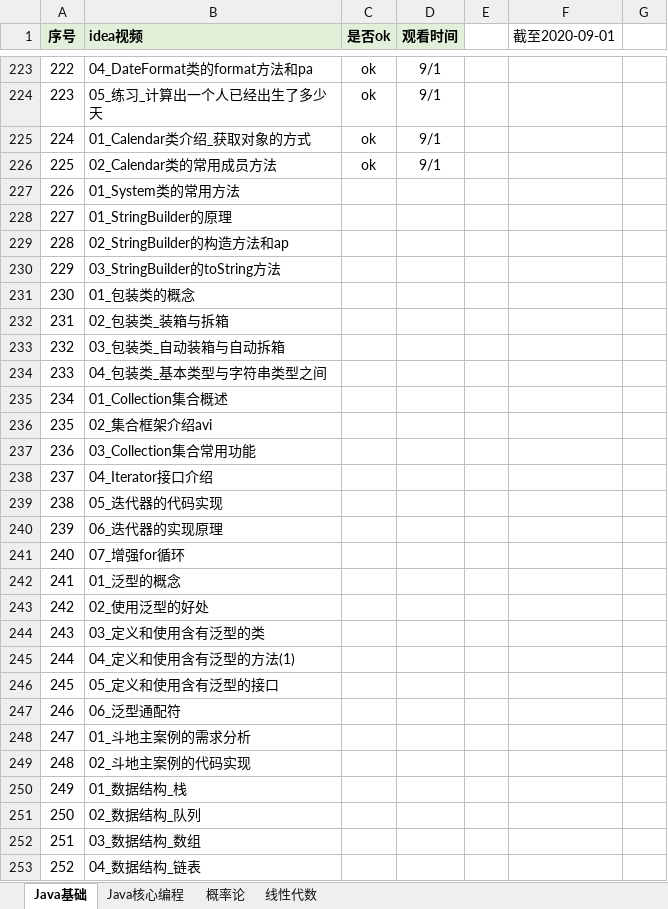
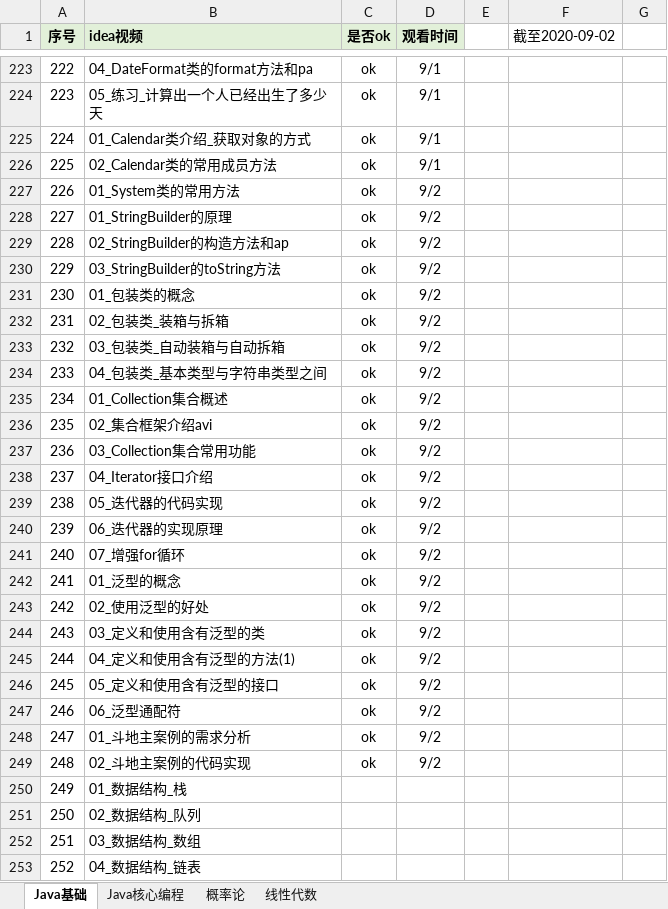
Before and after one commit to KingHWJ/Learning, an Excel workbook: 学习进度.xlsx, sheet Java基础, drawn as a sheet; only a part is shown, gaps mark what is left out; values as stored, in another font and other column widths than the file's, no borders; conditional formats not drawn; the diff covers the shown part only; the diff names each change by its address in the sheet, - before the commit and + after, or states it on an @@ line.

```diff
--- a/学习进度.xlsx (sheet Java基础)
+++ b/学习进度.xlsx (sheet Java基础)
-F1: 截至2020-09-01
+F1: 截至2020-09-02
-C227:C249 (是否ok): (empty)
+C227:C249 (是否ok): ok
-D227:D249 (观看时间): (empty)
+D227:D249 (观看时间): 9/2
```
Also changed, not shown: 3 edited cells elsewhere in this sheet, sheet Java核心编程, 1 other file.
